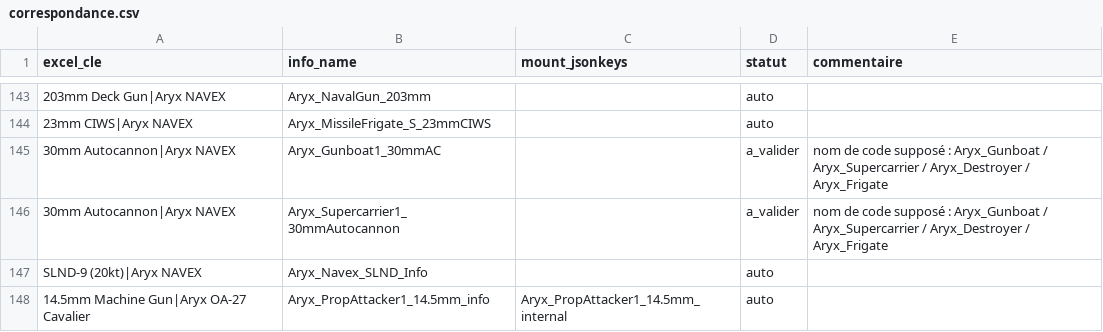
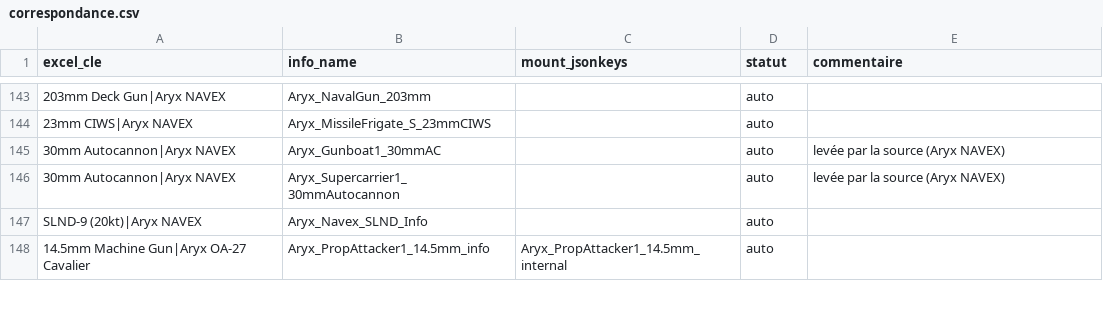
Before and after one commit to Zeviper-Gaming/Nuclear-Option-Wiki, a CSV file: data/correspondance.csv, drawn as a sheet; only a part is shown, gaps mark what is left out; the diff covers the shown part only; the diff names each change by its address in the sheet, - before the commit and + after, or states it on an @@ line.

```diff
--- a/data/correspondance.csv
+++ b/data/correspondance.csv
-D145:D146 (statut): a_valider
+D145:D146 (statut): auto
-E145:E146 (commentaire): nom de code supposé : Aryx_Gunboat / Aryx_Supercarrier / Aryx_Destroyer / Aryx_Frigate
+E145:E146 (commentaire): levée par la source (Aryx NAVEX)
```
Also changed, not shown: 16 edited cells elsewhere in this file, 2 other files.
